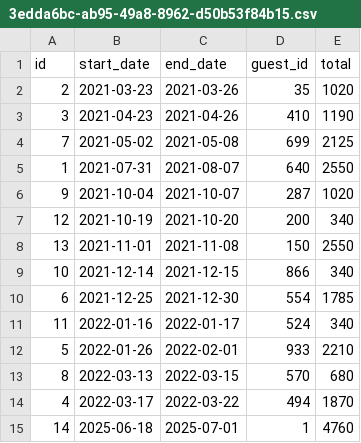
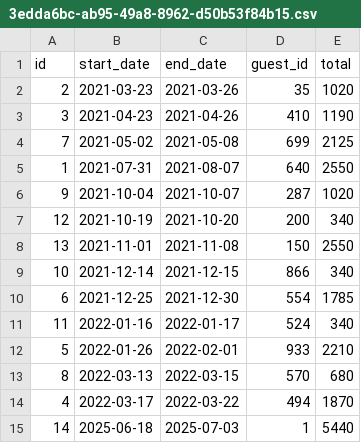
Before and after one commit to rhenry2032/Don-t-Wreck-My-House, a CSV file: data/reservations/3edda6bc-ab95-49a8-8962-d50b53f84b15.csv, drawn as a sheet.

```diff
--- a/data/reservations/3edda6bc-ab95-49a8-8962-d50b53f84b15.csv
+++ b/data/reservations/3edda6bc-ab95-49a8-8962-d50b53f84b15.csv
@@ -14,2 +14,2 @@ id,start_date,end_date,guest_id,total
 4,2022-03-17,2022-03-22,494,1870
-14,2025-06-18,2025-07-01,1,4760
+14,2025-06-18,2025-07-03,1,5440
```
Also changed, not shown: 6 other files.
